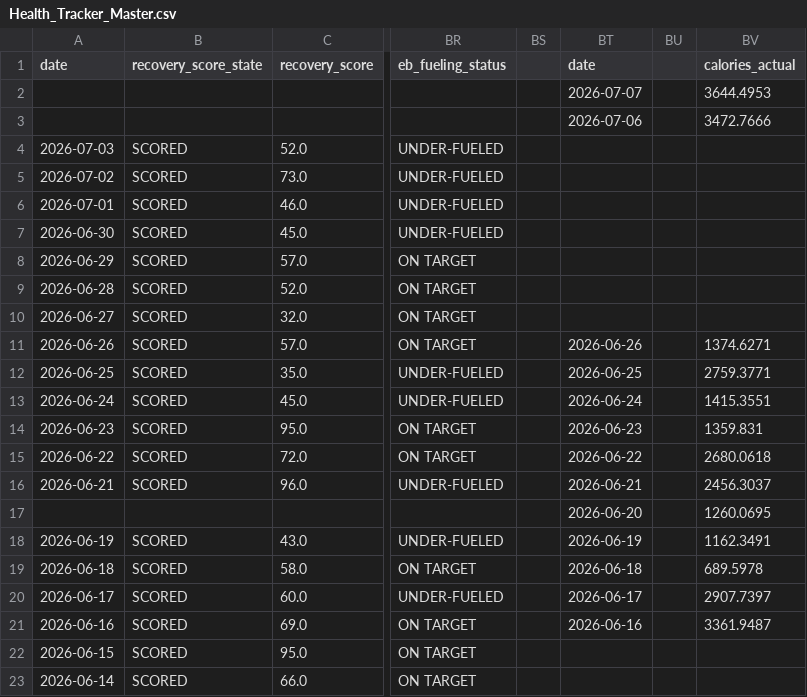
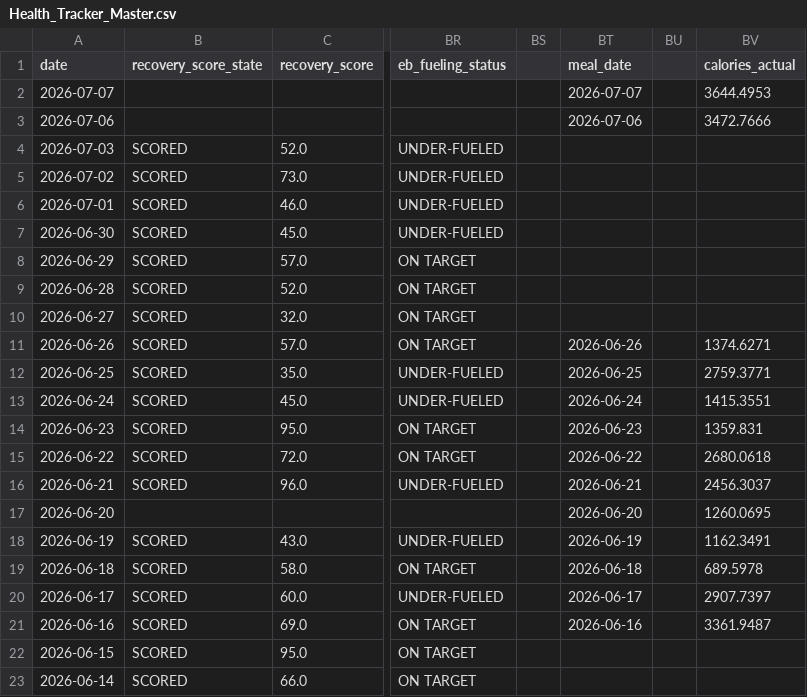
Before and after one commit to auckiefenstermacher19-cmd/Health-Tracker, a CSV file: Health_Tracker_Master.csv, drawn as a sheet; only a part is shown, gaps mark what is left out; the diff names each change by its address in the sheet, - before the commit and + after, or states it on an @@ line.

```diff
--- a/Health_Tracker_Master.csv
+++ b/Health_Tracker_Master.csv
-BT1: date
+BT1: meal_date
-A2 (date): (empty)
+A2 (date): 2026-07-07
-A3 (date): (empty)
+A3 (date): 2026-07-06
-A17 (date): (empty)
+A17 (date): 2026-06-20
```
Also changed, not shown: 3 other files.
